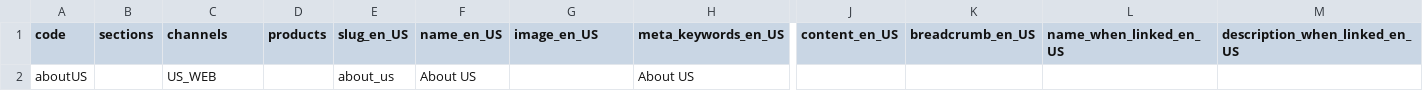
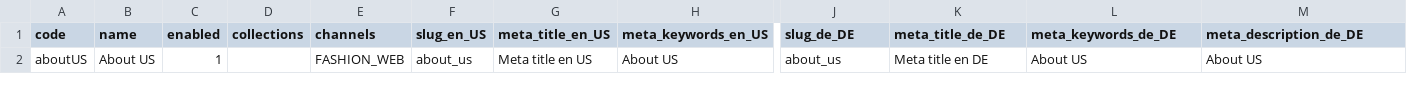
Before and after one commit to BitBagCommerce/SyliusCmsPlugin, a CSV file: doc/page.csv, drawn as a sheet; only a part is shown, gaps mark what is left out; removed rows and columns are numbered as before the commit, all else as after; the diff names each change by its address in the sheet, - before the commit and + after, or states it on an @@ line.

```diff
--- a/doc/page.csv
+++ b/doc/page.csv
+column C (enabled), row 2: 1
+column D (collections), empty
-column D (products), empty
-column F (name_en_US), row 2: About US
-B1: sections
+B1: name
-G1: image_en_US
+G1: meta_title_en_US
-J1: content_en_US
+J1: slug_de_DE
-K1: breadcrumb_en_US
+K1: meta_title_de_DE
-L1: name_when_linked_en_US
+L1: meta_keywords_de_DE
-M1: description_when_linked_en_US
+M1: meta_description_de_DE
-B2 (name): (empty)
+B2 (name): About US
-E2 (channels): US_WEB
+E2 (channels): FASHION_WEB
-G2 (meta_title_en_US): (empty)
+G2 (meta_title_en_US): Meta title en US
-J2 (slug_de_DE): (empty)
+J2 (slug_de_DE): about_us
-K2 (meta_title_de_DE): (empty)
+K2 (meta_title_de_DE): Meta title en DE
-L2 (meta_keywords_de_DE): (empty)
+L2 (meta_keywords_de_DE): About US
-M2 (meta_description_de_DE): (empty)
+M2 (meta_description_de_DE): About US
```
Also changed, not shown: 3 other files.
